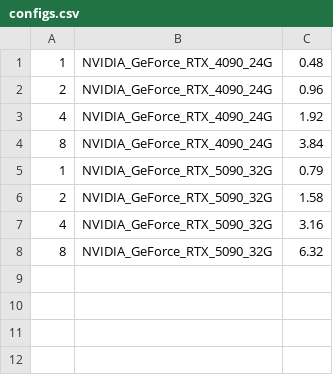
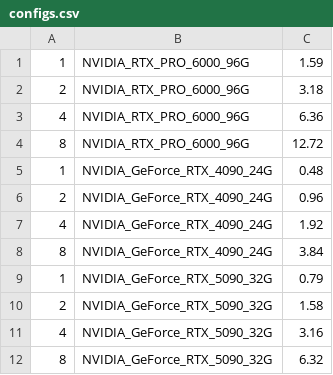
Before and after one commit to rajat709/de_nodes, a CSV file: yotta/configs.csv, drawn as a sheet; the diff names each change by its address in the sheet, - before the commit and + after, or states it on an @@ line.

Commit message:
Update configs.csv

```diff
--- a/yotta/configs.csv
+++ b/yotta/configs.csv
+row 1: 1 | NVIDIA_RTX_PRO_6000_96G | 1.59
+row 2: 2 | NVIDIA_RTX_PRO_6000_96G | 3.18
+row 3: 4 | NVIDIA_RTX_PRO_6000_96G | 6.36
+row 4: 8 | NVIDIA_RTX_PRO_6000_96G | 12.72
```
